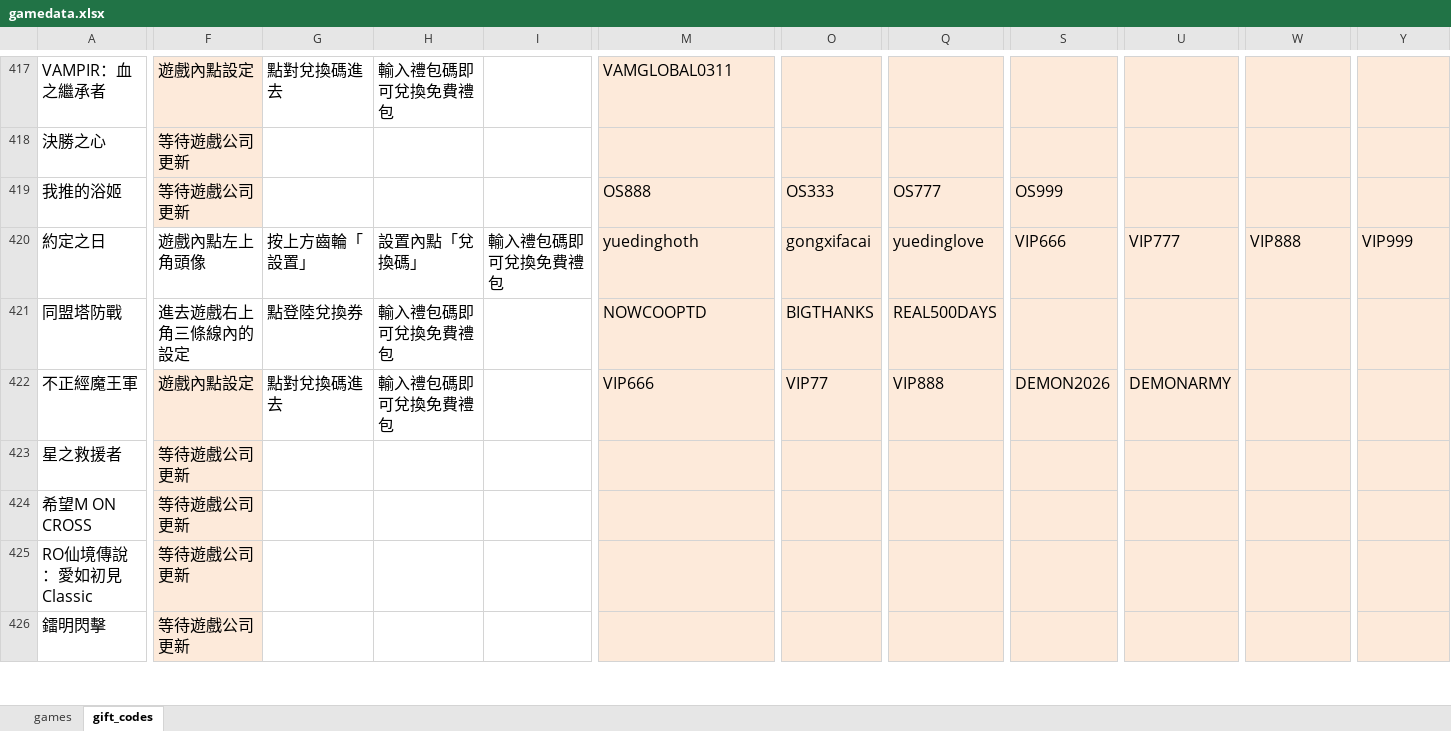
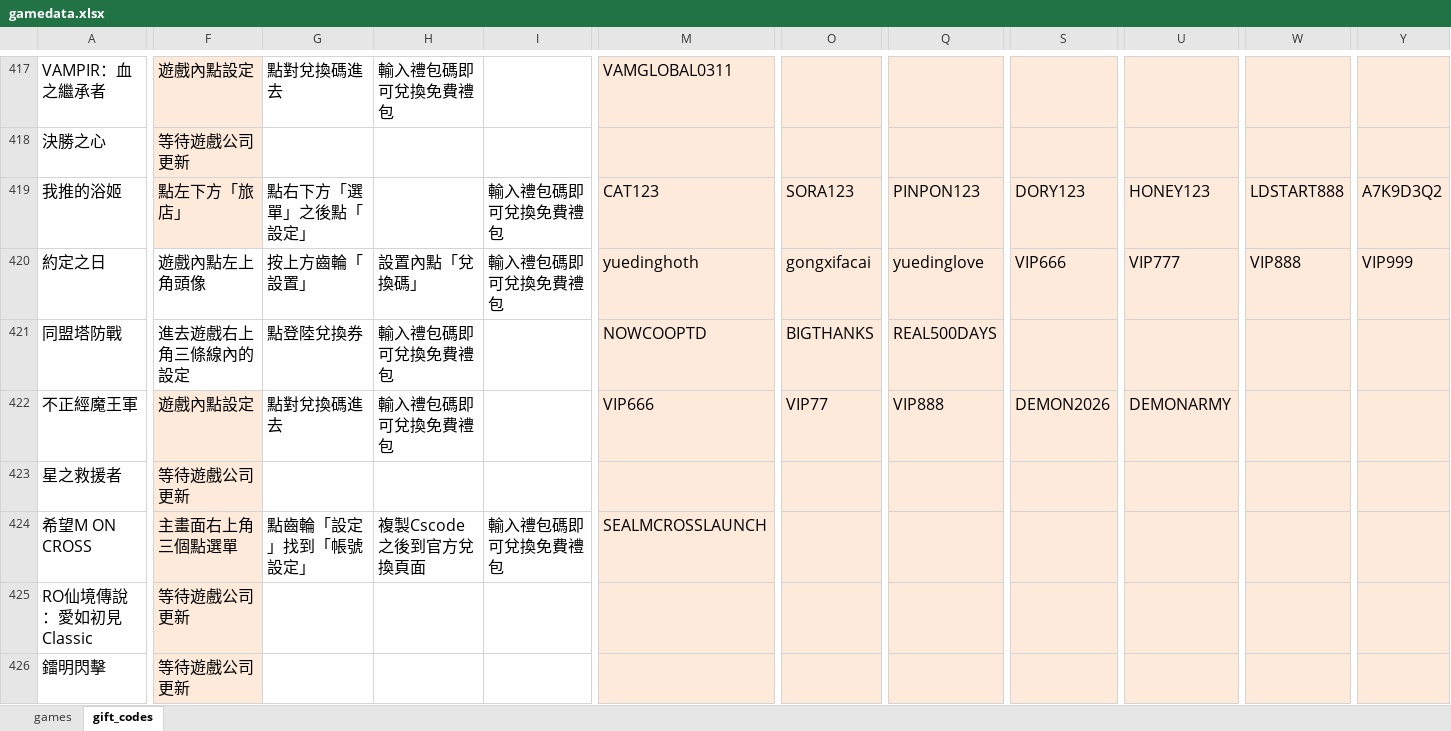
Before and after one commit to diva3322/SSBuy-web, an Excel workbook: detail_giftcode/data/gamedata.xlsx, sheet gift_codes, drawn as a sheet; only a part is shown, gaps mark what is left out; values as stored, in another font and other column widths than the file's, no borders; the diff covers the shown part only; the diff names each change by its address in the sheet, - before the commit and + after, or states it on an @@ line.

```diff
--- a/detail_giftcode/data/gamedata.xlsx (sheet gift_codes)
+++ b/detail_giftcode/data/gamedata.xlsx (sheet gift_codes)
-F419: 等待遊戲公司更新
+F419: 點左下方「旅店」
-G419: (empty)
+G419: 點右下方「選單」之後點「設定」
-I419: (empty)
+I419: 輸入禮包碼即可兌換免費禮包
-M419: OS888
+M419: CAT123
-O419: OS333
+O419: SORA123
-Q419: OS777
+Q419: PINPON123
-S419: OS999
+S419: DORY123
-U419: (empty)
+U419: HONEY123
-W419: (empty)
+W419: LDSTART888
-Y419: (empty)
+Y419: A7K9D3Q2
-F424: 等待遊戲公司更新
+F424: 主畫面右上角三個點選單
-G424: (empty)
+G424: 點齒輪「設定」找到「帳號設定」
-H424: (empty)
+H424: 複製Cscode之後到官方兌換頁面
-I424: (empty)
+I424: 輸入禮包碼即可兌換免費禮包
-M424: (empty)
+M424: SEALMCROSSLAUNCH
```
Also changed, not shown: 1 edited cell elsewhere in this sheet, 3 other files.
